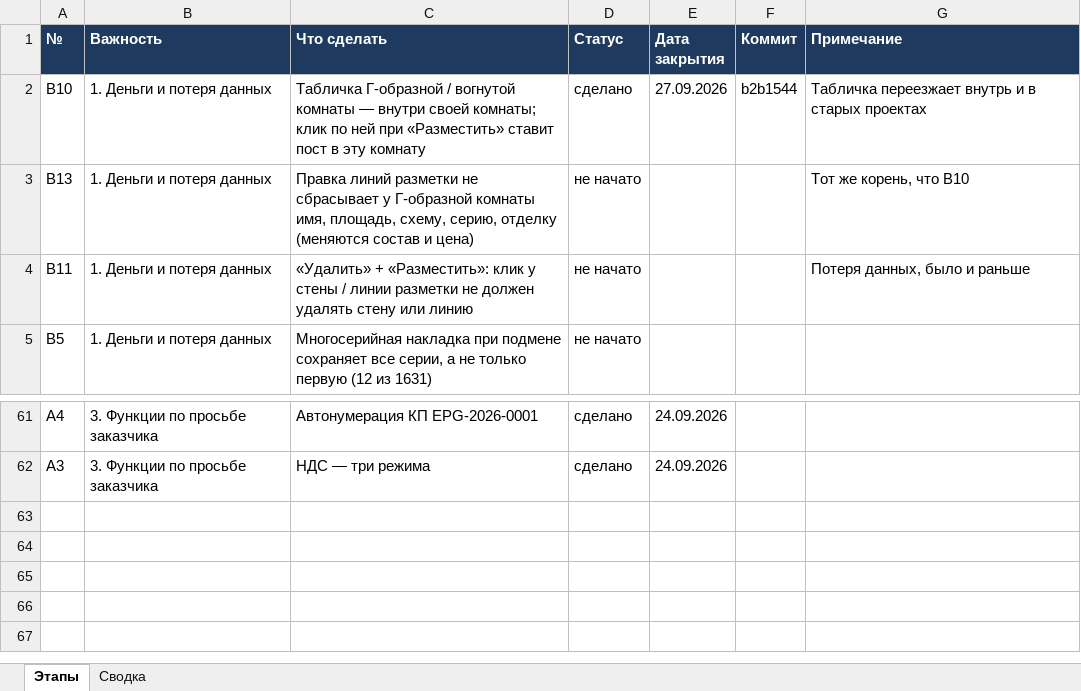
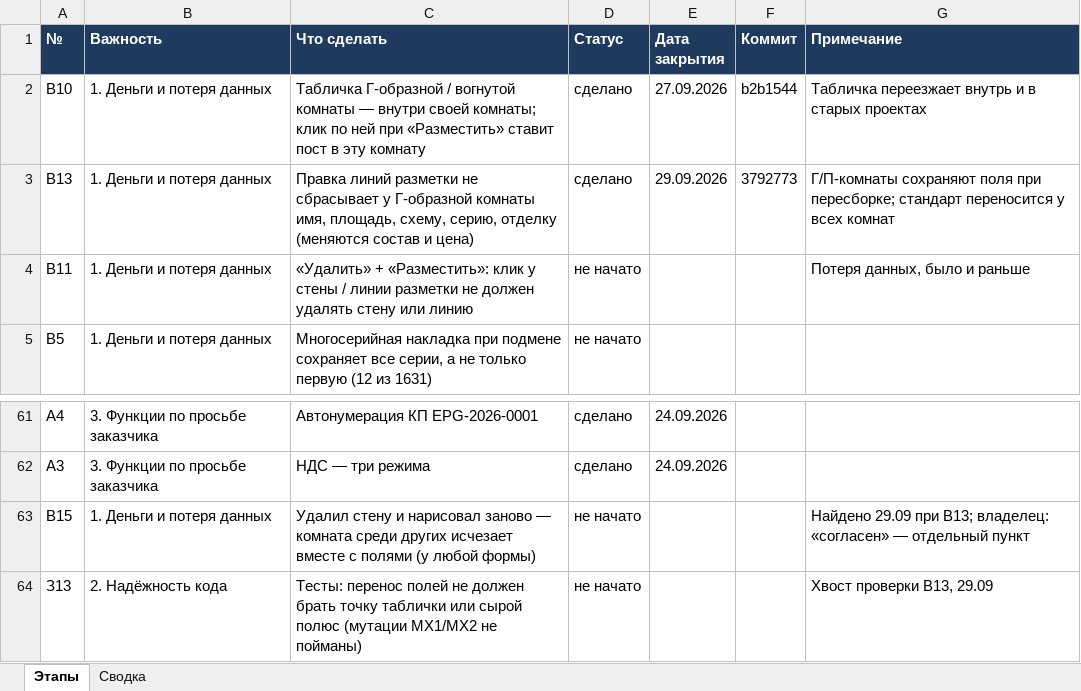
Before and after one commit to ZAVALEX174/electroPlan, an Excel workbook: docs/ЭТАПЫ-РАЗРАБОТКИ.xlsx, sheet Этапы, drawn as a sheet; only a part is shown, gaps mark what is left out; values as stored, in another font and other column widths than the file's, no borders; conditional formats not drawn; the diff names each change by its address in the sheet, - before the commit and + after, or states it on an @@ line.

```diff
--- a/docs/ЭТАПЫ-РАЗРАБОТКИ.xlsx (sheet Этапы)
+++ b/docs/ЭТАПЫ-РАЗРАБОТКИ.xlsx (sheet Этапы)
-D3 (Статус): не начато
+D3 (Статус): сделано
-E3 (Дата закрытия): (empty)
+E3 (Дата закрытия): 29.09.2026
-F3 (Коммит): (empty)
+F3 (Коммит): 3792773
-G3 (Примечание): Тот же корень, что В10
+G3 (Примечание): Г/П-комнаты сохраняют поля при пересборке; стандарт переносится у всех комнат
+row 63: В15 | 1. Деньги и потеря данных | Удалил стену и нарисовал заново — комната среди других исчезает вместе с полями (у любой формы) | не начато |  |  | Найдено 29.09 при В13; владелец: «согласен» — отдельный пункт
+row 64: З13 | 2. Надёжность кода | Тесты: перенос полей не должен брать точку таблички или сырой полюс (мутации MX1/MX2 не пойманы) | не начато |  |  | Хвост проверки В13, 29.09
```
Also changed, not shown: 1 other file.
